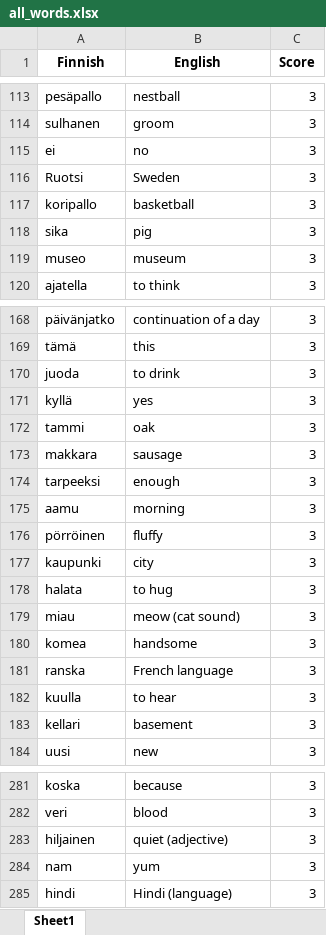
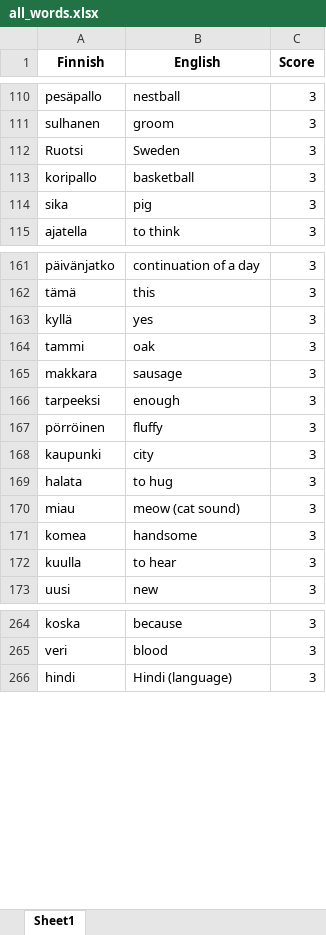
Before and after one commit to teverus/FinnishWordsLearner, an Excel workbook: all_words.xlsx, sheet Sheet1, drawn as a sheet; only a part is shown, gaps mark what is left out; values as stored, in another font and other column widths than the file's, no borders; removed rows and columns are numbered as before the commit, all else as after; the diff covers the shown part only; the diff names each change by its address in the sheet, - before the commit and + after, or states it on an @@ line.

```diff
--- a/all_words.xlsx (sheet Sheet1)
+++ b/all_words.xlsx (sheet Sheet1)
-row 115: ei | no | 3
-row 119: museo | museum | 3
-row 170: juoda | to drink | 3
-row 175: aamu | morning | 3
-row 181: ranska | French language | 3
-row 183: kellari | basement | 3
-row 283: hiljainen | quiet (adjective) | 3
-row 284: nam | yum | 3
```
Also changed, not shown: 82 added rows, 74 removed rows and 18 edited cells elsewhere in this sheet, 3 other files.
